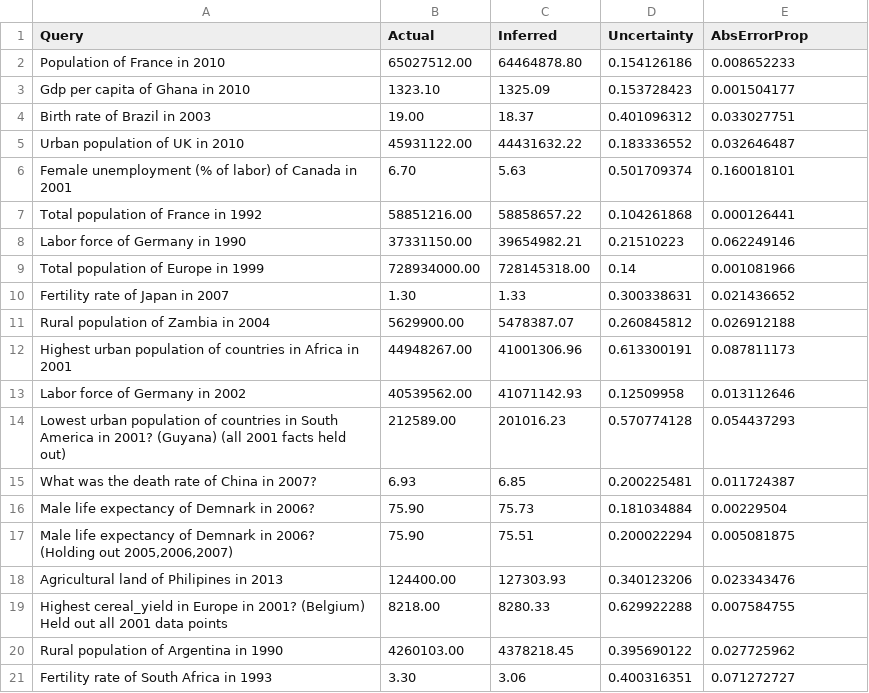
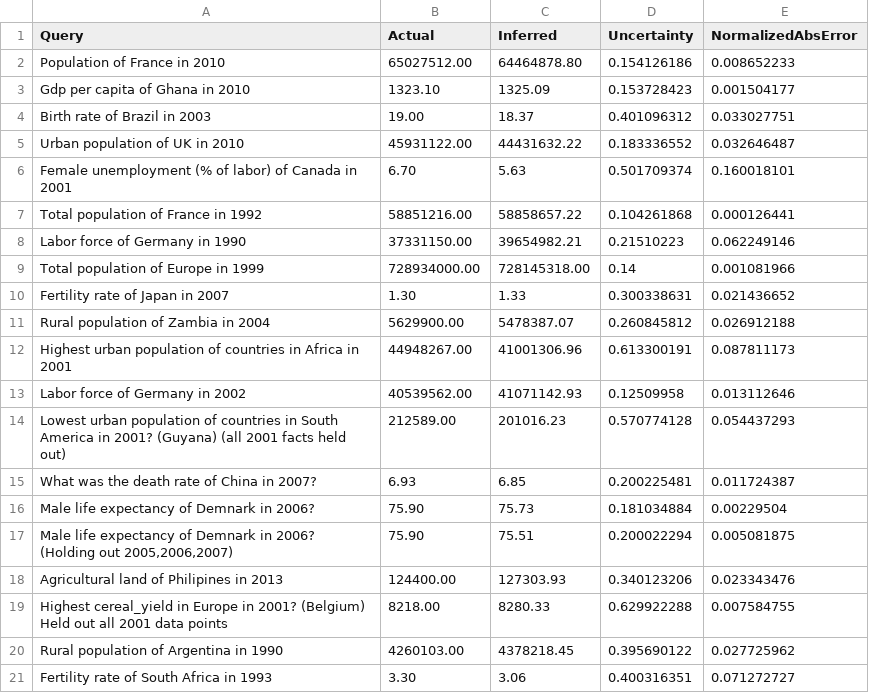
Before and after one commit to knuamah/rif, a CSV file: UncertaintyTests.csv, drawn as a sheet.

Commit message:
Update UncertaintyTests.csv

```diff
--- a/UncertaintyTests.csv
+++ b/UncertaintyTests.csv
@@ -1,2 +1,2 @@
-Query,Actual,Inferred,Uncertainty,AbsErrorProp
+Query,Actual,Inferred,Uncertainty,NormalizedAbsError
 Population of France in 2010,65027512.00,64464878.80,0.154126186,0.008652233
```
